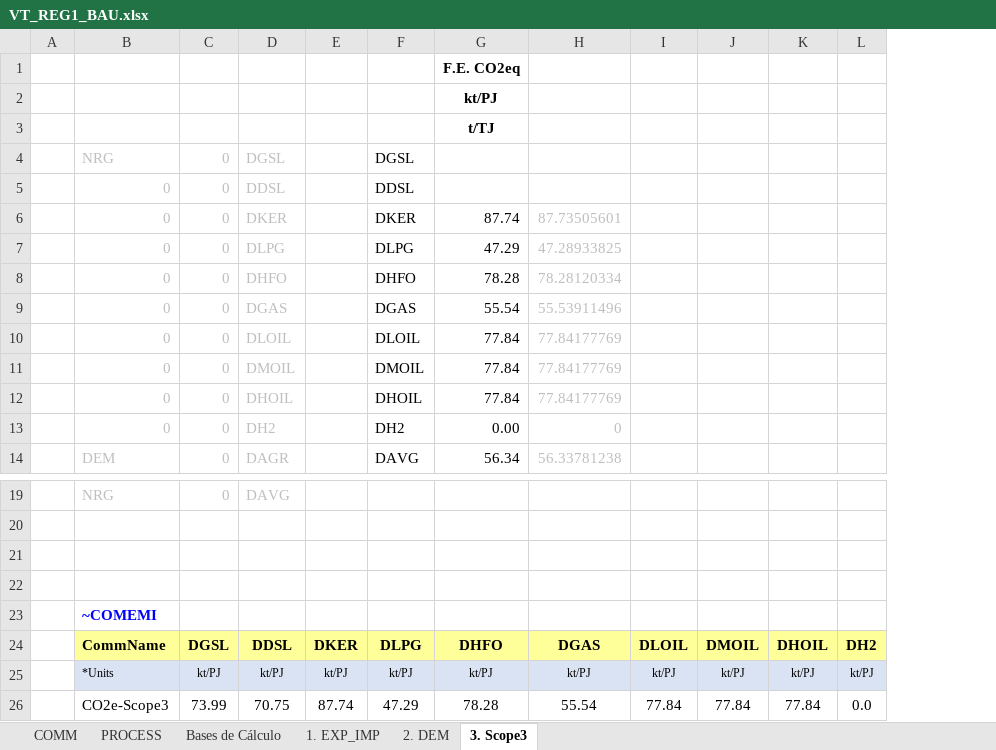
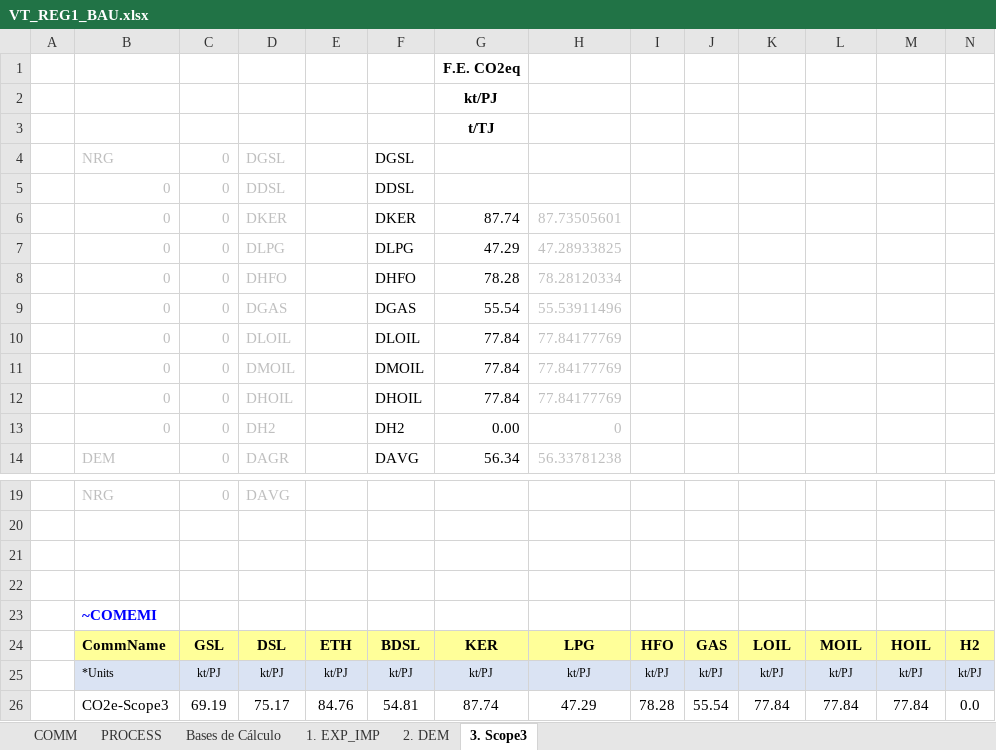
Before and after one commit to UIS-ECP/TIMES-UIS-v1-Nov, an Excel workbook: VT_REG1_BAU.xlsx, sheet 3. Scope3, drawn as a sheet; only a part is shown, gaps mark what is left out; values as stored, in another font and other column widths than the file's, no borders; removed rows and columns are numbered as before the commit, all else as after; rows hold the shown columns only; the diff names each change by its address in the sheet, - before the commit and + after, or states it on an @@ line.

```diff
--- a/VT_REG1_BAU.xlsx (sheet 3. Scope3)
+++ b/VT_REG1_BAU.xlsx (sheet 3. Scope3)
+column I, rows 25-26: kt/PJ | 78.28
+column J, rows 25-26: kt/PJ | 55.54
-row 24:  | CommName | DGSL | DDSL | DKER | DLPG | DHFO | DGAS | DLOIL | DMOIL | DHOIL | DH2
+row 24:  | CommName | GSL | DSL | ETH | BDSL | KER | LPG | HFO | GAS | LOIL | MOIL | HOIL | H2
-C26: 73.99
+C26: 69.19
-D26: 70.75
+D26: 75.17
-E26: 87.74
+E26: 84.76
-F26: 47.29
+F26: 54.81
-G26: 78.28
+G26: 87.74
-H26: 55.54
+H26: 47.29
```
Also changed, not shown: SuppXLS/Scen_Fix_Blending.xlsx.
